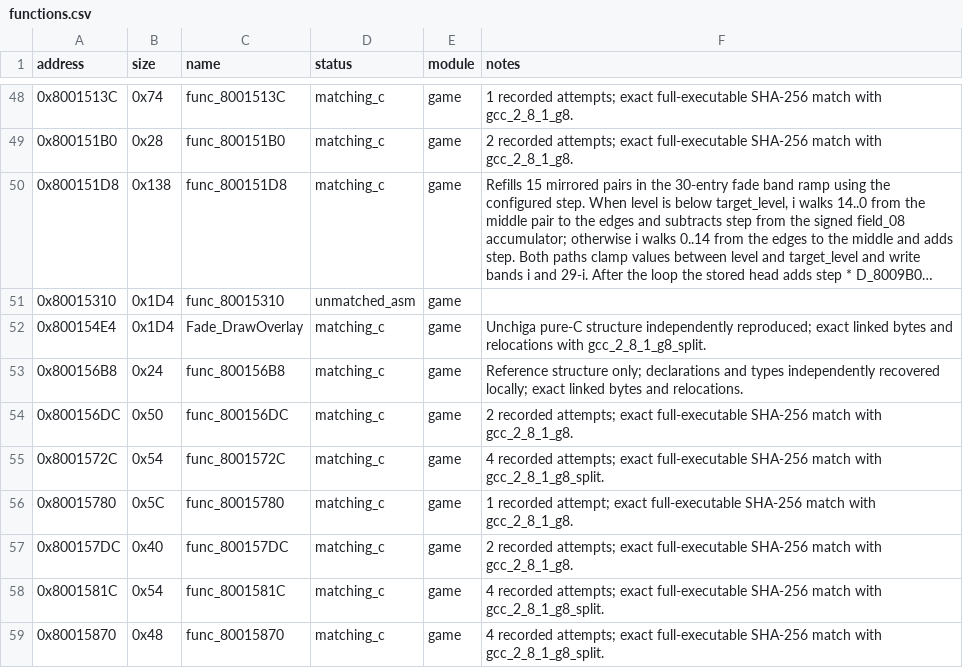
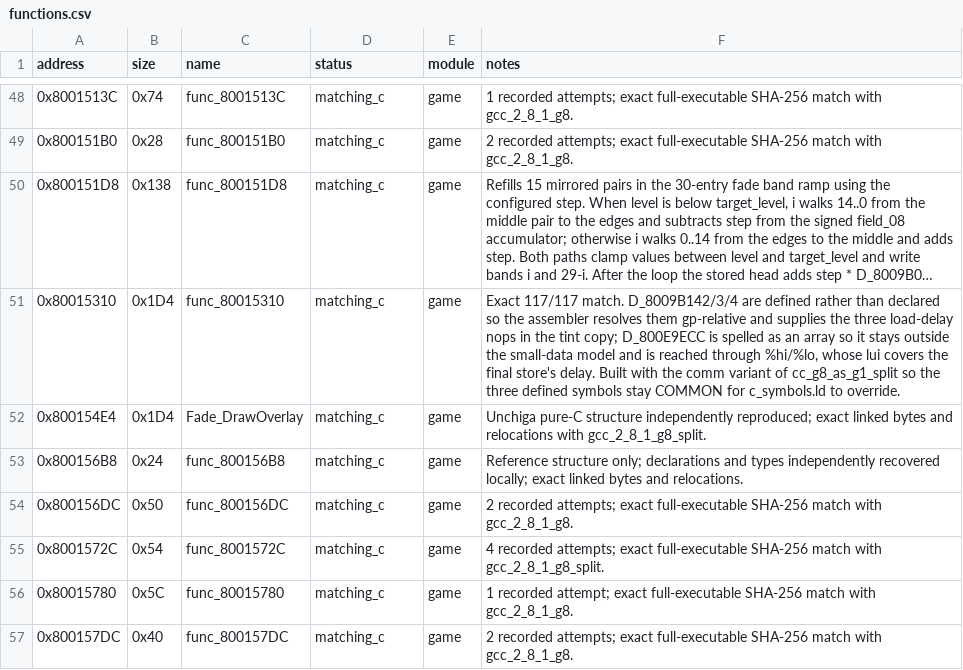
Before and after one commit to Unchiga/memories-decomp, a CSV file: config/slus_01411/functions.csv, drawn as a sheet; only a part is shown, gaps mark what is left out; the shorter side is filled out with more unchanged rows; long unchanged cells end in …; the diff names each change by its address in the sheet, - before the commit and + after, or states it on an @@ line.

```diff
--- a/config/slus_01411/functions.csv
+++ b/config/slus_01411/functions.csv
-D51 (status): unmatched_asm
+D51 (status): matching_c
-F51 (notes): (empty)
+F51 (notes): Exact 117/117 match. D_8009B142/3/4 are defined rather than declared so the assembler resolves them gp-relative and supplies the three load-delay nops in the tint copy; D_800E9ECC is spelled as an array so it stays outside the small-data model and is reached through %hi/%lo, whose lui covers the final store's delay. Built with the comm variant of cc_g8_as_g1_split so the three defined symbols stay COMMON for c_symbols.ld to override.
```
Also changed, not shown: config/slus_01411/external_attempts.csv, 4 other files.
